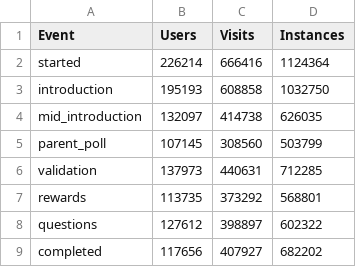
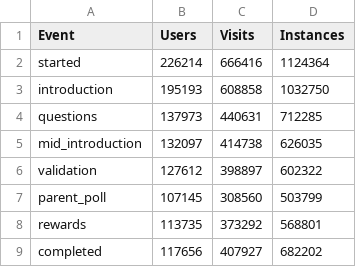
Before and after one commit to riyab-maker/tpd-games-dashboard, a CSV file: data/summary_data.csv, drawn as a sheet.

```diff
--- a/data/summary_data.csv
+++ b/data/summary_data.csv
@@ -3,7 +3,7 @@ started,226214,666416,1124364
 introduction,195193,608858,1032750
+questions,137973,440631,712285
 mid_introduction,132097,414738,626035
+validation,127612,398897,602322
 parent_poll,107145,308560,503799
-validation,137973,440631,712285
 rewards,113735,373292,568801
-questions,127612,398897,602322
 completed,117656,407927,682202
```
Also changed, not shown: data/game_conversion_numbers.csv, 1 other file.
